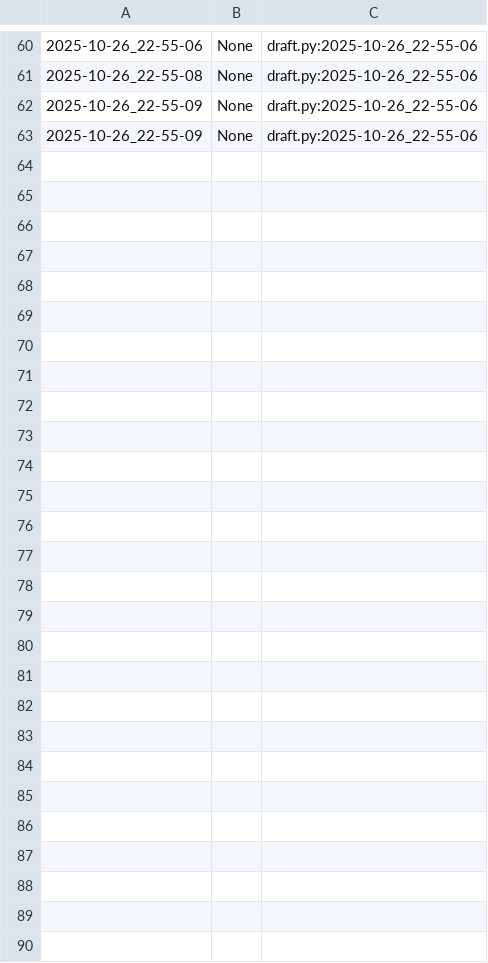
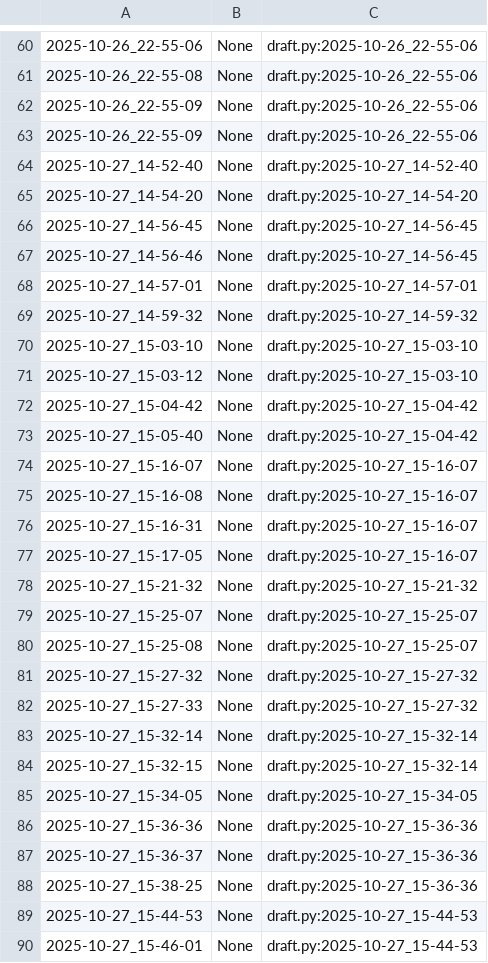
Before and after one commit to qxcode-course/poo-dd-ab-bloco-b-brenaalmir, a CSV file: myrep/.tko/track/poo@tamagotchi/track.csv, drawn as a sheet; only a part is shown, gaps mark what is left out.

```diff
--- a/myrep/.tko/track/poo@tamagotchi/track.csv
+++ b/myrep/.tko/track/poo@tamagotchi/track.csv
@@ -63 +63,28 @@
 2025-10-26_22-55-09,None,draft.py:2025-10-26_22-55-06
+2025-10-27_14-52-40,None,draft.py:2025-10-27_14-52-40
+2025-10-27_14-54-20,None,draft.py:2025-10-27_14-54-20
+2025-10-27_14-56-45,None,draft.py:2025-10-27_14-56-45
+2025-10-27_14-56-46,None,draft.py:2025-10-27_14-56-45
+2025-10-27_14-57-01,None,draft.py:2025-10-27_14-57-01
+2025-10-27_14-59-32,None,draft.py:2025-10-27_14-59-32
+2025-10-27_15-03-10,None,draft.py:2025-10-27_15-03-10
+2025-10-27_15-03-12,None,draft.py:2025-10-27_15-03-10
+2025-10-27_15-04-42,None,draft.py:2025-10-27_15-04-42
+2025-10-27_15-05-40,None,draft.py:2025-10-27_15-04-42
+2025-10-27_15-16-07,None,draft.py:2025-10-27_15-16-07
+2025-10-27_15-16-08,None,draft.py:2025-10-27_15-16-07
+2025-10-27_15-16-31,None,draft.py:2025-10-27_15-16-07
+2025-10-27_15-17-05,None,draft.py:2025-10-27_15-16-07
+2025-10-27_15-21-32,None,draft.py:2025-10-27_15-21-32
+2025-10-27_15-25-07,None,draft.py:2025-10-27_15-25-07
+2025-10-27_15-25-08,None,draft.py:2025-10-27_15-25-07
+2025-10-27_15-27-32,None,draft.py:2025-10-27_15-27-32
+2025-10-27_15-27-33,None,draft.py:2025-10-27_15-27-32
+2025-10-27_15-32-14,None,draft.py:2025-10-27_15-32-14
+2025-10-27_15-32-15,None,draft.py:2025-10-27_15-32-14
+2025-10-27_15-34-05,None,draft.py:2025-10-27_15-34-05
+2025-10-27_15-36-36,None,draft.py:2025-10-27_15-36-36
+2025-10-27_15-36-37,None,draft.py:2025-10-27_15-36-36
+2025-10-27_15-38-25,None,draft.py:2025-10-27_15-36-36
+2025-10-27_15-44-53,None,draft.py:2025-10-27_15-44-53
+2025-10-27_15-46-01,None,draft.py:2025-10-27_15-44-53
```
Also changed, not shown: myrep/.tko/track/poo@charger/track.csv, myrep/.tko/track/poo@relogio/track.csv, 10 other files.
